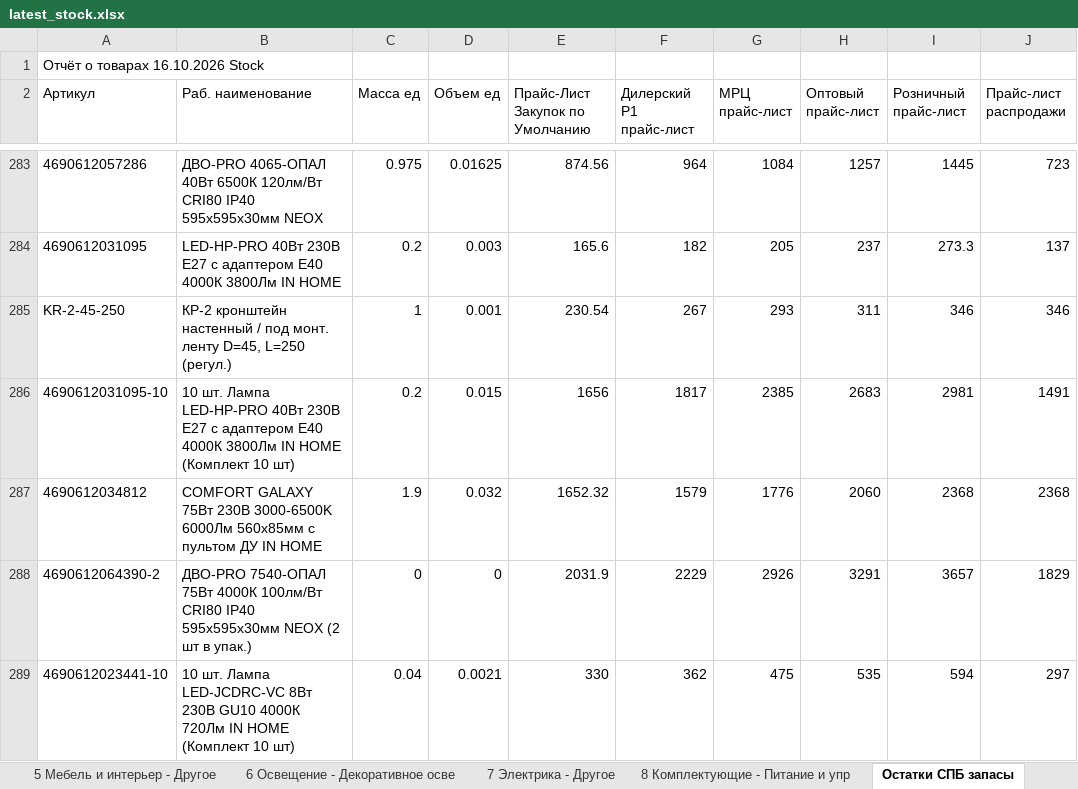
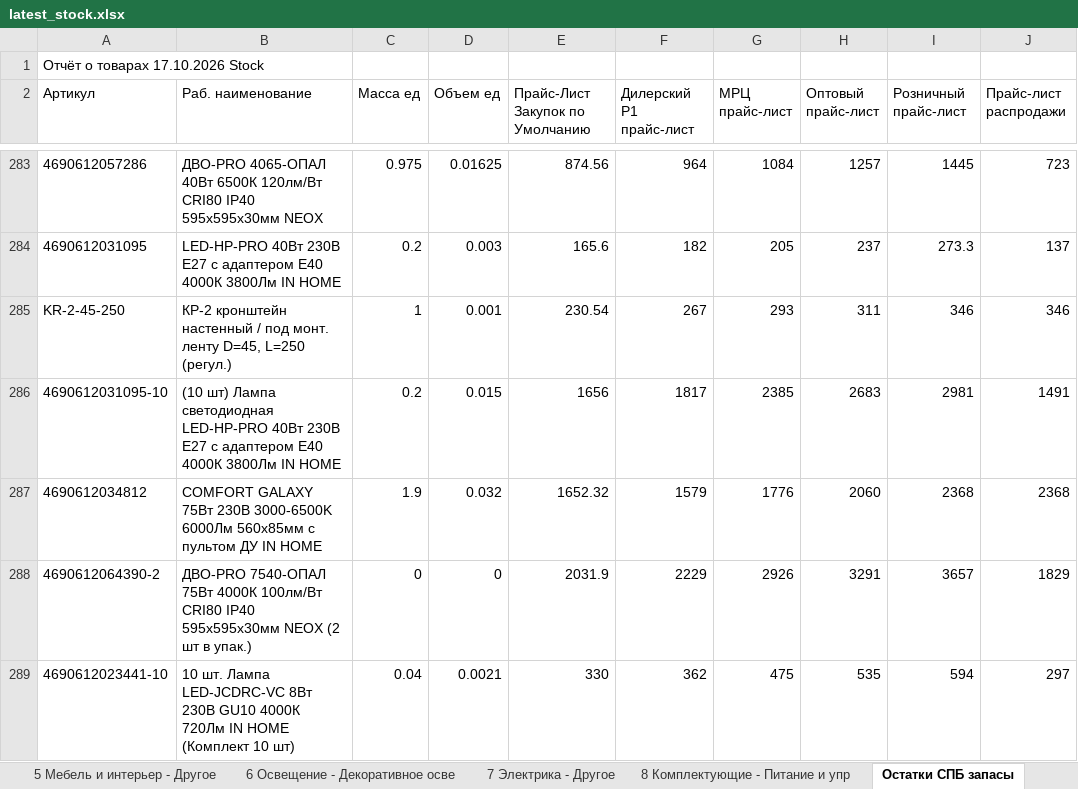
Before and after one commit to shortsfvps/darion-avito-feeds, an Excel workbook: data/latest_stock.xlsx, sheet Остатки СПБ запасы, drawn as a sheet; only a part is shown, gaps mark what is left out; values as stored, in another font and other column widths than the file's, no borders; charts and pictures not drawn; the diff covers the shown part only; the diff names each change by its address in the sheet, - before the commit and + after, or states it on an @@ line.

```diff
--- a/data/latest_stock.xlsx (sheet Остатки СПБ запасы)
+++ b/data/latest_stock.xlsx (sheet Остатки СПБ запасы)
-A1 (Артикул): Отчёт о товарах 16.10.2026 Stock
+A1 (Артикул): Отчёт о товарах 17.10.2026 Stock
-B286 (Раб. наименование): 10 шт. Лампа LED-HP-PRO 40Вт 230В Е27 с адаптером E40 4000К 3800Лм IN HOME (Комплект 10 шт)
+B286 (Раб. наименование): (10 шт) Лампа светодиодная LED-HP-PRO 40Вт 230В Е27 с адаптером E40 4000К 3800Лм IN HOME
```
Also changed, not shown: 1 added row and 16 edited cells elsewhere in this sheet.
